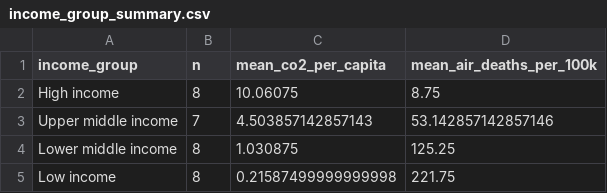
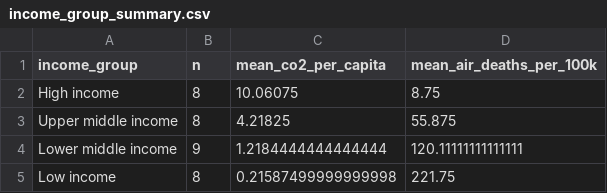
Before and after one commit to jurneylajos/carbon-cost-of-AI, a CSV file: outputs/tables/income_group_summary.csv, drawn as a sheet.

```diff
--- a/outputs/tables/income_group_summary.csv
+++ b/outputs/tables/income_group_summary.csv
@@ -2,4 +2,4 @@ income_group,n,mean_co2_per_capita,mean_air_deaths_per_100k
 High income,8,10.06075,8.75
-Upper middle income,7,4.503857142857143,53.142857142857146
-Lower middle income,8,1.030875,125.25
+Upper middle income,8,4.21825,55.875
+Lower middle income,9,1.2184444444444444,120.11111111111111
 Low income,8,0.21587499999999998,221.75
```
Also changed, not shown: data/processed/health_equity.csv, 8 other files.
